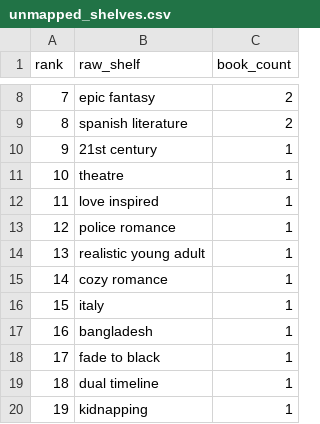
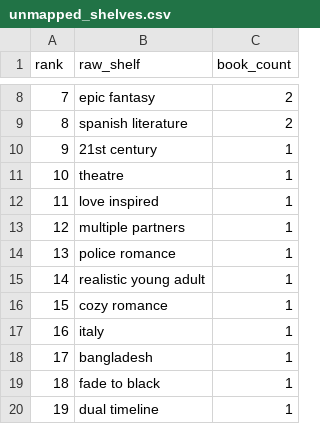
Before and after one commit to mariah32p/threnne-analytics, a CSV file: data/exports/unmapped_shelves.csv, drawn as a sheet; only a part is shown, gaps mark what is left out; the shorter side is filled out with more unchanged rows; addresses are those after the commit; the diff names each change by its address in the sheet, - before the commit and + after, or states it on an @@ line.

```diff
--- a/data/exports/unmapped_shelves.csv
+++ b/data/exports/unmapped_shelves.csv
+row 13: 12 | multiple partners | 1
@@ column A (rank) renumbered from row 14 down @@
```
Also changed, not shown: data/exports/forecast_report.csv, data/exports/forecast_stacks_report.csv, 3 other files.
